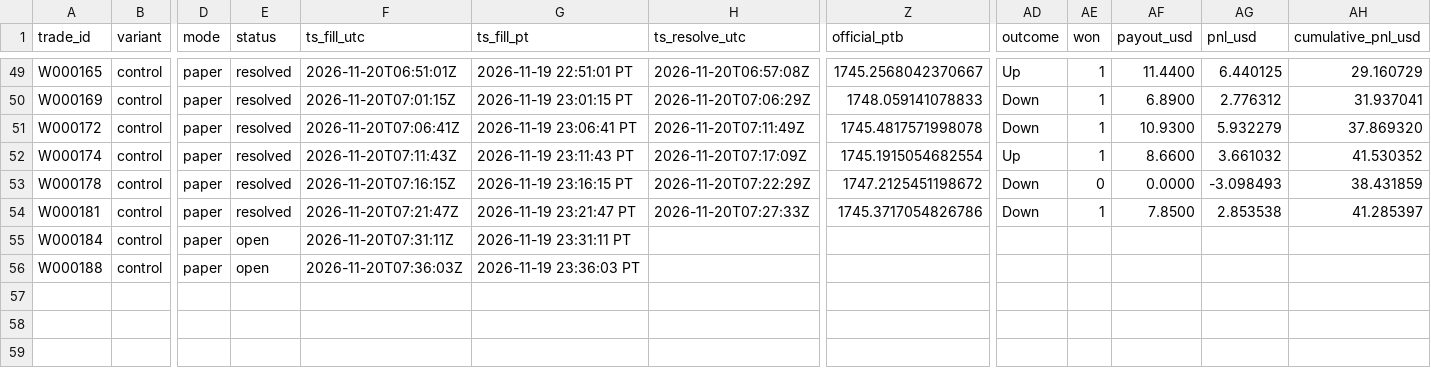
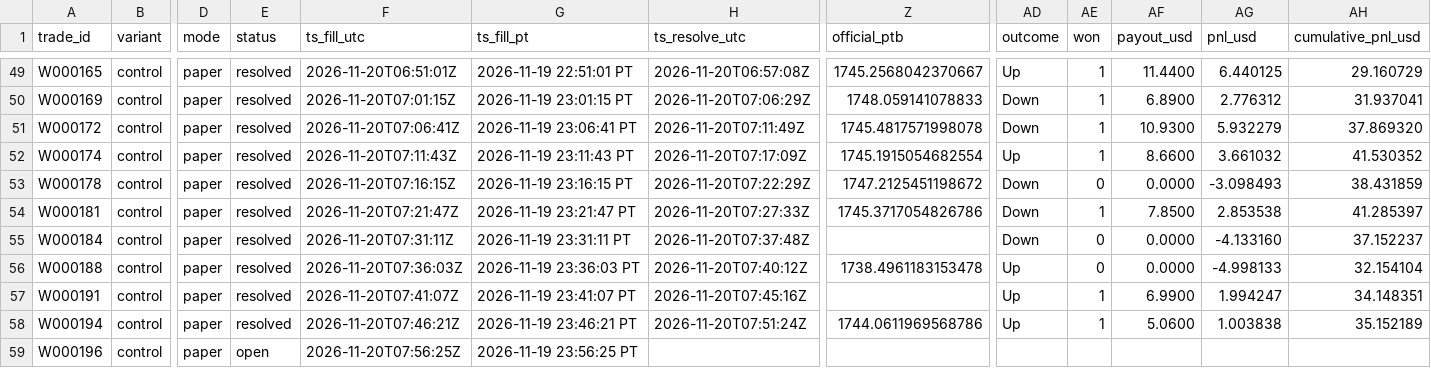
Before and after one commit to michaeldeuchar-dotcom/eth-paper-bot, a CSV file: data/week1/trades_control.csv, drawn as a sheet; only a part is shown, gaps mark what is left out; rows hold the shown columns only; the diff names each change by its address in the sheet, - before the commit and + after, or states it on an @@ line.

```diff
--- a/data/week1/trades_control.csv
+++ b/data/week1/trades_control.csv
-E55:E56 (status): open
+E55:E56 (status): resolved
-H55 (ts_resolve_utc): (empty)
+H55 (ts_resolve_utc): 2026-11-20T07:37:48Z
-AD55 (outcome): (empty)
+AD55 (outcome): Down
-AE55:AE56 (won): (empty)
+AE55:AE56 (won): 0
-AF55:AF56 (payout_usd): (empty)
+AF55:AF56 (payout_usd): 0.0000
-AG55 (pnl_usd): (empty)
+AG55 (pnl_usd): -4.133160
-AH55 (cumulative_pnl_usd): (empty)
+AH55 (cumulative_pnl_usd): 37.152237
-H56 (ts_resolve_utc): (empty)
+H56 (ts_resolve_utc): 2026-11-20T07:40:12Z
-Z56 (official_ptb): (empty)
+Z56 (official_ptb): 1738.4961183153478
-AD56 (outcome): (empty)
+AD56 (outcome): Up
-AG56 (pnl_usd): (empty)
+AG56 (pnl_usd): -4.998133
-AH56 (cumulative_pnl_usd): (empty)
+AH56 (cumulative_pnl_usd): 32.154104
+row 57: W000191 | control | paper | resolved | 2026-11-20T07:41:07Z | 2026-11-19 23:41:07 PT | 2026-11-20T07:45:16Z |  | Up | 1 | 6.9900 | 1.994247 | 34.148351
+row 58: W000194 | control | paper | resolved | 2026-11-20T07:46:21Z | 2026-11-19 23:46:21 PT | 2026-11-20T07:51:24Z | 1744.0611969568786 | Up | 1 | 5.0600 | 1.003838 | 35.152189
+row 59: W000196 | control | paper | open | 2026-11-20T07:56:25Z | 2026-11-19 23:56:25 PT
```
Also changed, not shown: data/week1/trades_auto_pick.csv, data/week1/trades_down_ride.csv, 7 other files.
